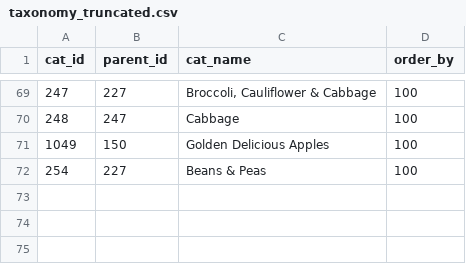
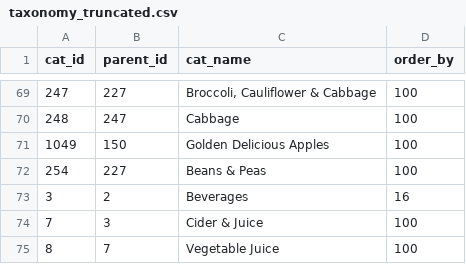
Before and after one commit to LocalOrbit/localorbit, a CSV file: db/taxonomy_truncated.csv, drawn as a sheet; only a part is shown, gaps mark what is left out; the diff names each change by its address in the sheet, - before the commit and + after, or states it on an @@ line.

```diff
--- a/db/taxonomy_truncated.csv
+++ b/db/taxonomy_truncated.csv
+row 73: 3 | 2 | Beverages | 16
+row 74: 7 | 3 | Cider & Juice | 100
+row 75: 8 | 7 | Vegetable Juice | 100
```
Also changed, not shown: 5 other files.
